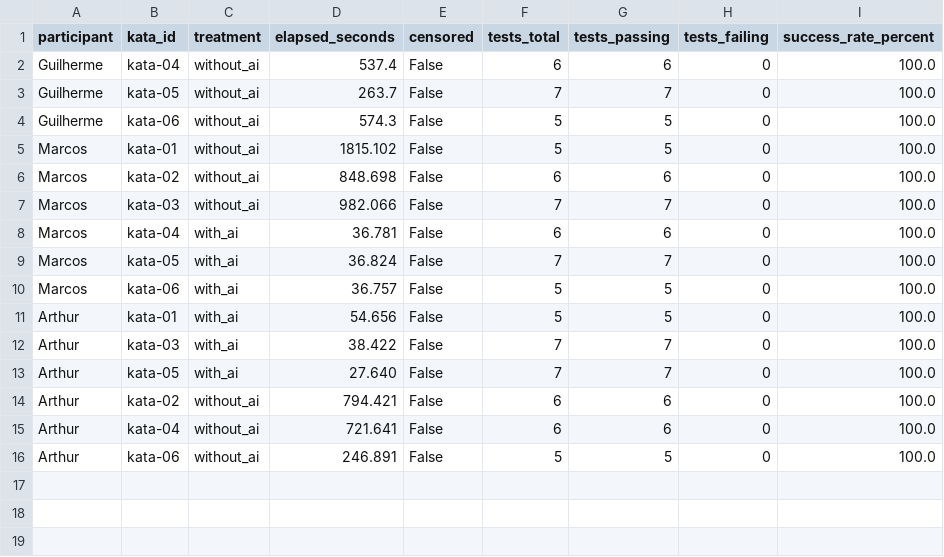
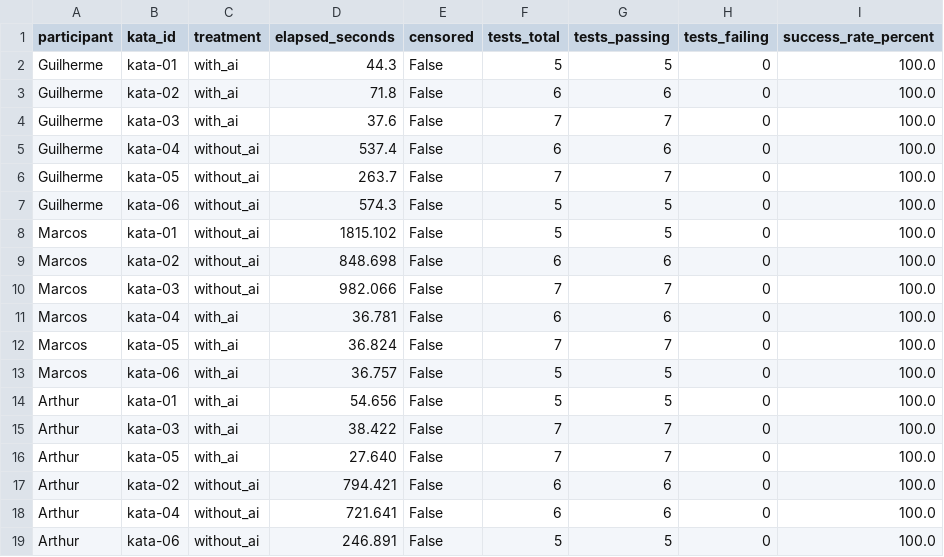
Before and after one commit to Laboratorio-Medicao/Lab02, a CSV file: data/trials.csv, drawn as a sheet; the diff names each change by its address in the sheet, - before the commit and + after, or states it on an @@ line.

Commit message:
#9 - dados reais de execução das katas 1-3 com timer
# Conflicts:
#	data/prompts/prompt_records.csv
#	data/static_metrics.csv
#	data/trials.csv

```diff
--- a/data/trials.csv
+++ b/data/trials.csv
+row 2: Guilherme | kata-01 | with_ai | 44.3 | False | 5 | 5 | 0 | 100.0
+row 3: Guilherme | kata-02 | with_ai | 71.8 | False | 6 | 6 | 0 | 100.0
+row 4: Guilherme | kata-03 | with_ai | 37.6 | False | 7 | 7 | 0 | 100.0
```
Also changed, not shown: data/prompts/prompt_records.csv, data/static_metrics.csv.
